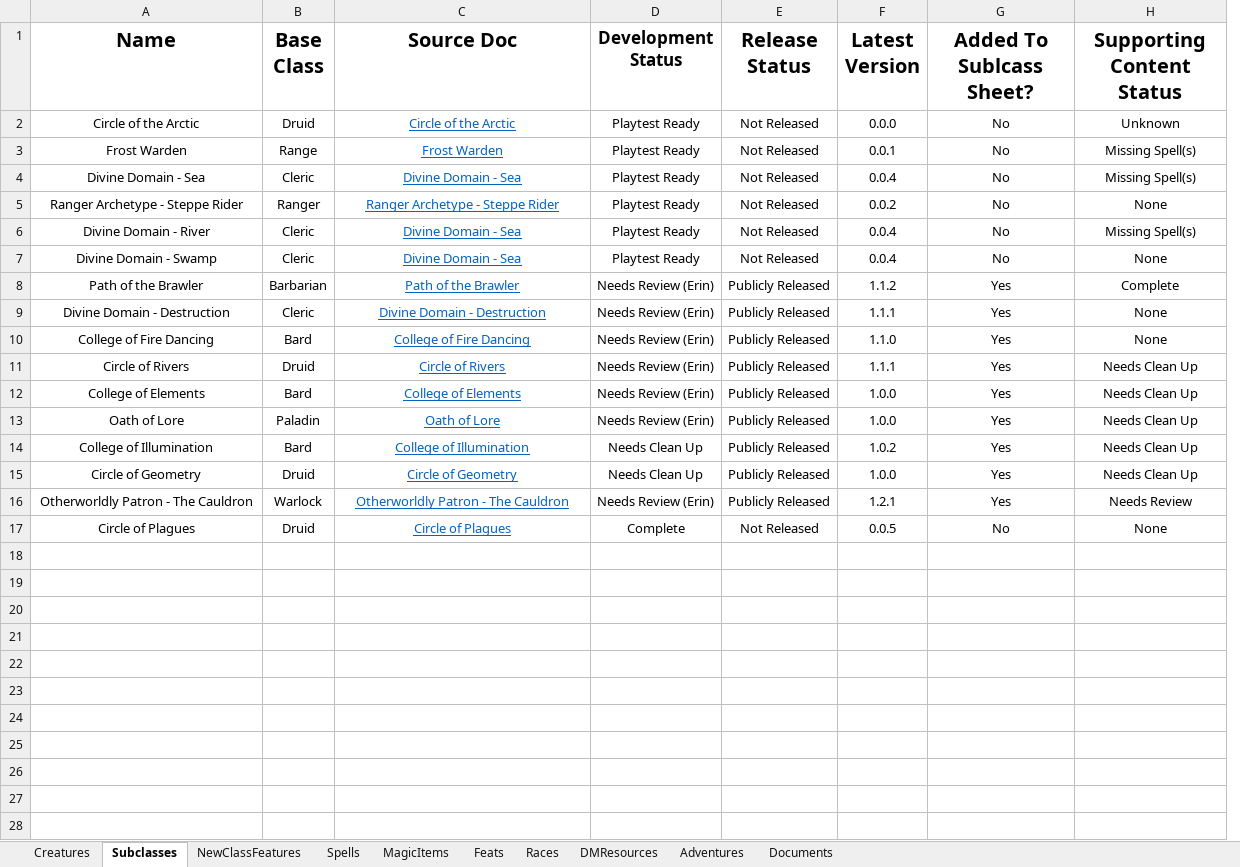
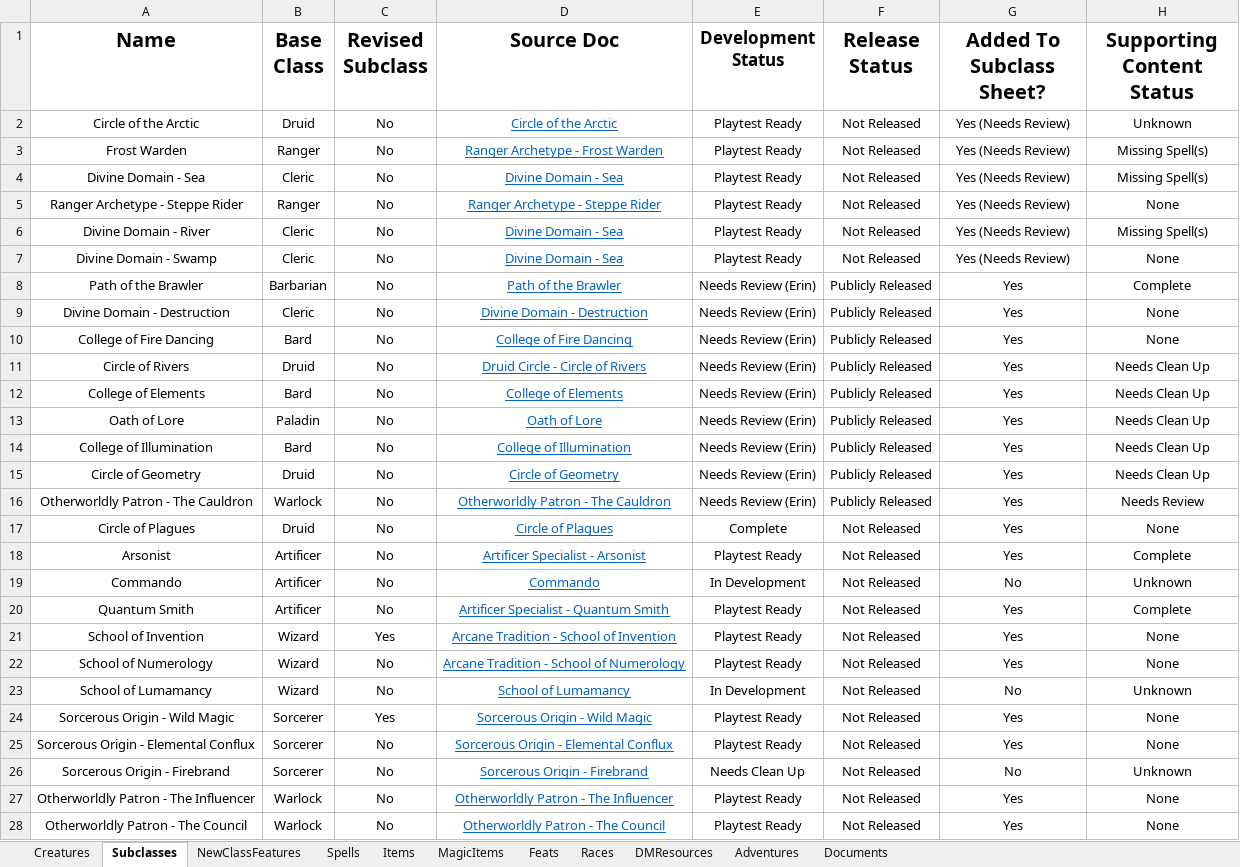
Before and after one commit to HankSnouwaert/DnD-Homebrew, an Excel workbook: ContentList.xlsx, sheet Subclasses, drawn as a sheet; only a part is shown; values as stored, in another font and other column widths than the file's, no borders; conditional formats not drawn; removed rows and columns are numbered as before the commit, all else as after; the diff covers the shown part only; the diff names each change by its address in the sheet, - before the commit and + after, or states it on an @@ line.

Commit message:
Revert ContentSheet back after it somehow lost data

```diff
--- a/ContentList.xlsx (sheet Subclasses)
+++ b/ContentList.xlsx (sheet Subclasses)
+sheet tab: Items
+column C (Revised Subclass), rows 2-17: all No
-column F (Latest Version), rows 2-17: 0.0.0 | 0.0.1 | 0.0.4 | 0.0.2 | 0.0.4 | 0.0.4 | 1.1.2 | 1.1.1 | 1.1.0 | 1.1.1 | 1.0.0 | 1.0.0 | 1.0.2 | 1.0.0 | 1.2.1 | 0.0.5
-G1: Added To Sublcass Sheet?
+G1: Added To Subclass Sheet?
-G2:G7 (Added To Subclass Sheet?): No
+G2:G7 (Added To Subclass Sheet?): Yes (Needs Review)
-B3 (Base Class): Range
+B3 (Base Class): Ranger
-D3 (Source Doc): Frost Warden
+D3 (Source Doc): Ranger Archetype - Frost Warden
-D11 (Source Doc): Circle of Rivers
+D11 (Source Doc): Druid Circle - Circle of Rivers
-E14:E15 (Development Status): Needs Clean Up
+E14:E15 (Development Status): Needs Review (Erin)
-G17 (Added To Subclass Sheet?): No
+G17 (Added To Subclass Sheet?): Yes
+row 18: Arsonist | Artificer | No | Artificer Specialist - Arsonist | Playtest Ready | Not Released | Yes | Complete
+row 19: Commando | Artificer | No | Commando | In Development | Not Released | No | Unknown
+row 20: Quantum Smith | Artificer | No | Artificer Specialist - Quantum Smith | Playtest Ready | Not Released | Yes | Complete
+row 21: School of Invention | Wizard | Yes | Arcane Tradition - School of Invention | Playtest Ready | Not Released | Yes | None
+row 22: School of Numerology | Wizard | No | Arcane Tradition - School of Numerology | Playtest Ready | Not Released | Yes | None
+row 23: School of Lumamancy | Wizard | No | School of Lumamancy | In Development | Not Released | No | Unknown
+row 24: Sorcerous Origin - Wild Magic | Sorcerer | Yes | Sorcerous Origin - Wild Magic | Playtest Ready | Not Released | Yes | None
+row 25: Sorcerous Origin - Elemental Conflux | Sorcerer | No | Sorcerous Origin - Elemental Conflux | Playtest Ready | Not Released | Yes | None
+row 26: Sorcerous Origin - Firebrand | Sorcerer | No | Sorcerous Origin - Firebrand | Needs Clean Up | Not Released | No | Unknown
+row 27: Otherworldly Patron - The Influencer | Warlock | No | Otherworldly Patron - The Influencer | Playtest Ready | Not Released | Yes | None
+row 28: Otherworldly Patron - The Council | Warlock | No | Otherworldly Patron - The Council | Playtest Ready | Not Released | Yes | None
```
Also changed, not shown: 51 added rows elsewhere in this sheet, sheet Spells, sheet MagicItems, sheet NewClassFeatures, sheet Creatures, sheet Feats, sheet Documents, 3 more sheets.
